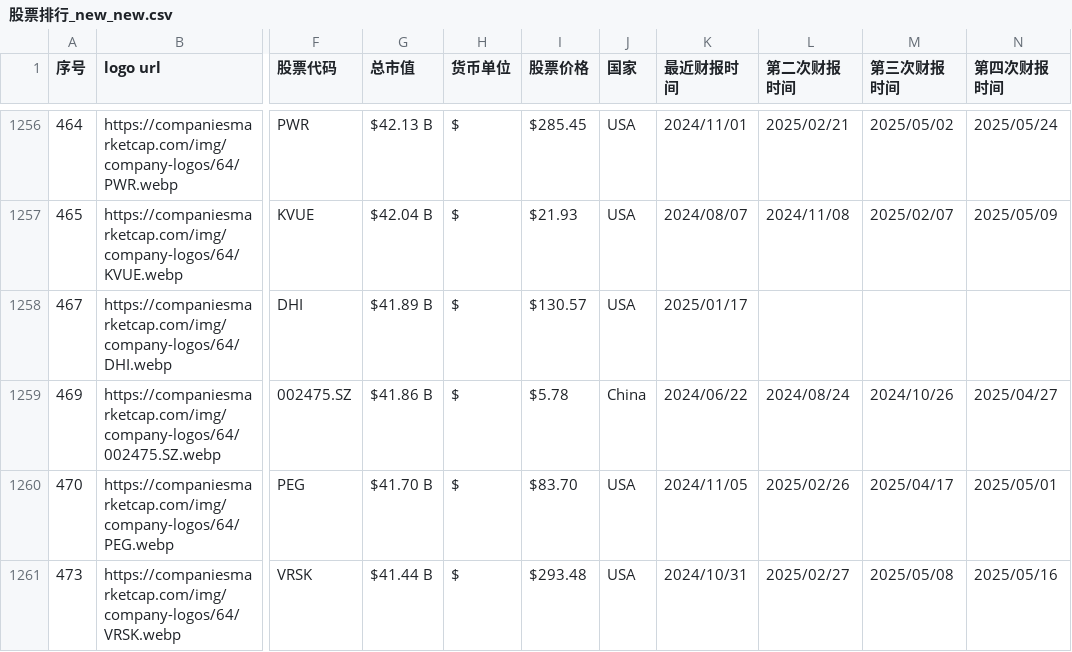
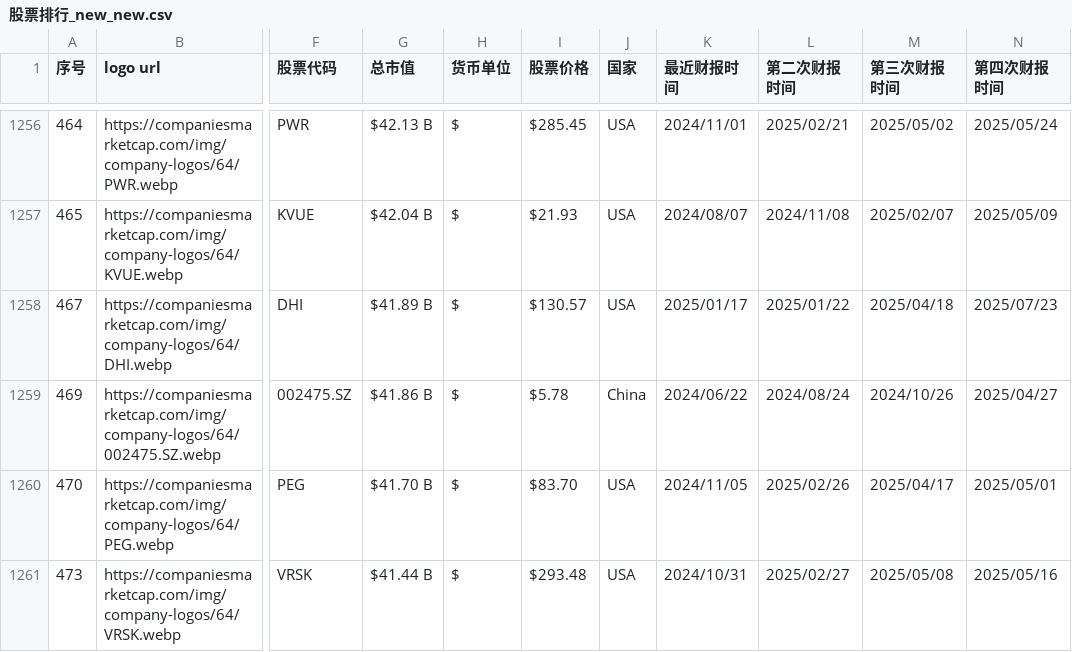
Before and after one commit to penouc/finance-calendar, a CSV file: stock_list/股票排行_new_new.csv, drawn as a sheet; only a part is shown, gaps mark what is left out; the diff names each change by its address in the sheet, - before the commit and + after, or states it on an @@ line.

Commit message:
Update earnings data (2025-10-03)

```diff
--- a/stock_list/股票排行_new_new.csv
+++ b/stock_list/股票排行_new_new.csv
-L1258 (第二次财报时间): (empty)
+L1258 (第二次财报时间): 2025/01/22
-M1258 (第三次财报时间): (empty)
+M1258 (第三次财报时间): 2025/04/18
-N1258 (第四次财报时间): (empty)
+N1258 (第四次财报时间): 2025/07/23
```
